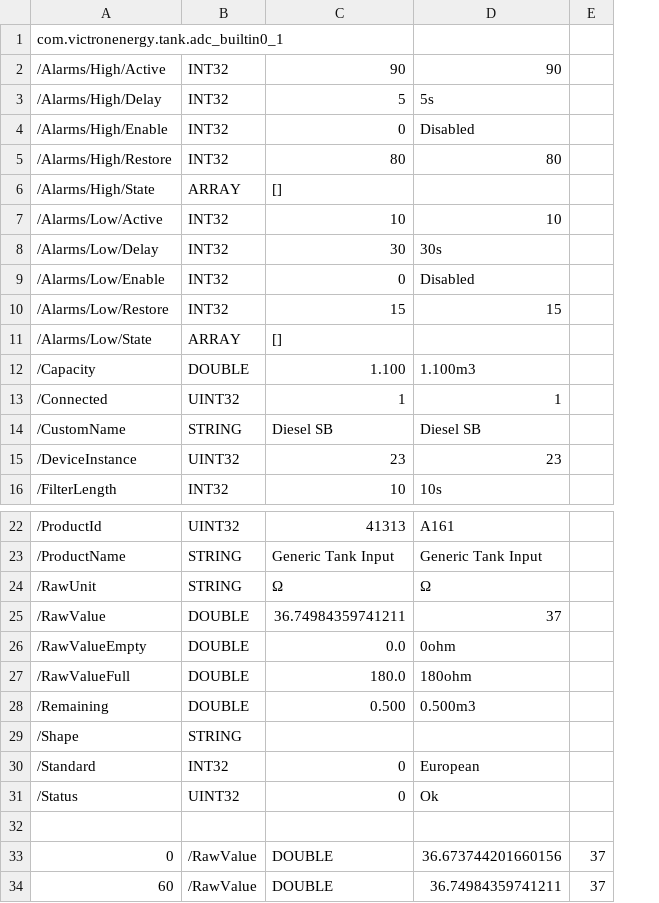
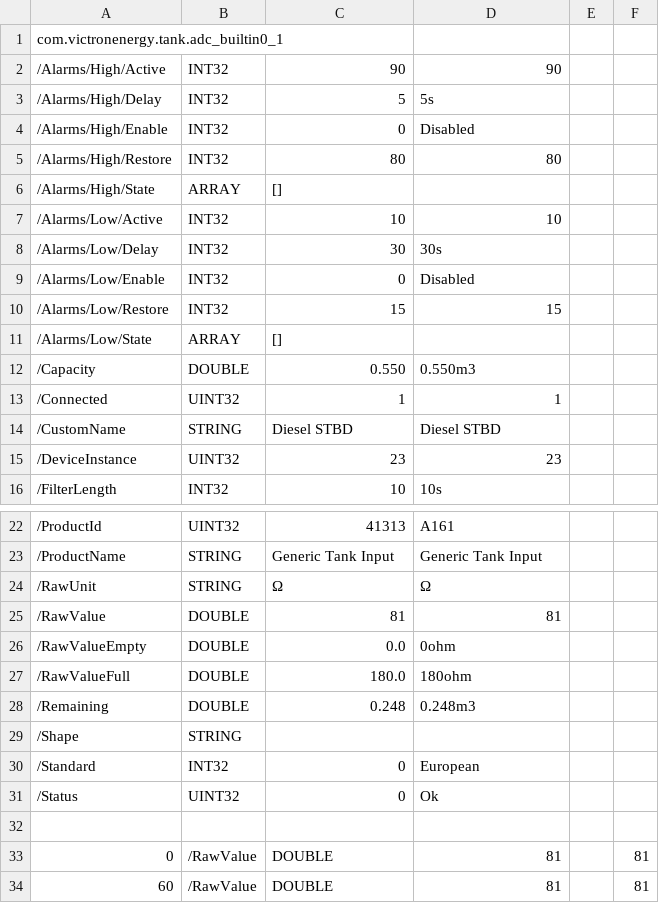
Before and after one commit to victronenergy/venus-docker, a CSV file: simulations/s/diesel1.csv, drawn as a sheet; only a part is shown, gaps mark what is left out; removed rows and columns are numbered as before the commit, all else as after; the diff names each change by its address in the sheet, - before the commit and + after, or states it on an @@ line.

```diff
--- a/simulations/s/diesel1.csv
+++ b/simulations/s/diesel1.csv
-column E, rows 33-34: 37 | 37
+column E, empty
+column F, rows 33-34: 81 | 81
-C12: 1.100
+C12: 0.550
-D12: 1.100m3
+D12: 0.550m3
-C14: Diesel SB
+C14: Diesel STBD
-D14: Diesel SB
+D14: Diesel STBD
-C25: 36.74984359741211
+C25: 81
-D25: 37
+D25: 81
-C28: 0.500
+C28: 0.248
-D28: 0.500m3
+D28: 0.248m3
-D33: 36.673744201660156
+D33: 81
-D34: 36.74984359741211
+D34: 81
```
Also changed, not shown: simulations/s/battery.csv, simulations/s/diesel2.csv, 9 other files.
